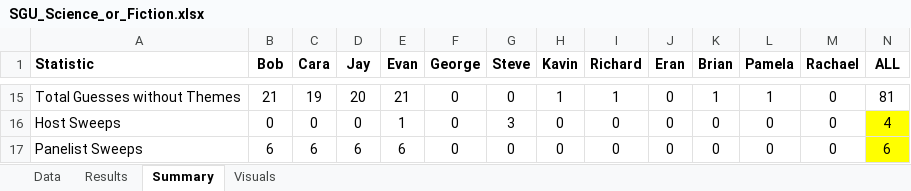
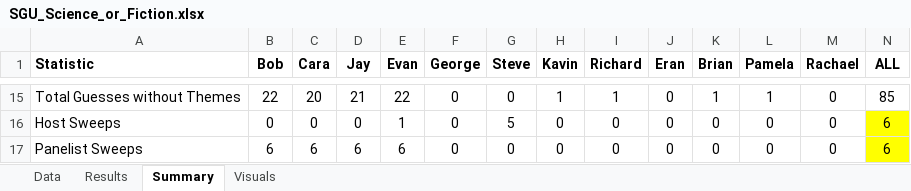
Before and after one commit to wayneheller/SGU_Science_or_Fiction, an Excel workbook: SGU_Science_or_Fiction.xlsx, sheet Summary, drawn as a sheet; only a part is shown, gaps mark what is left out; values as stored, in another font and other column widths than the file's, no borders; conditional formats not drawn; the diff covers the shown part only; the diff names each change by its address in the sheet, - before the commit and + after, or states it on an @@ line.

```diff
--- a/SGU_Science_or_Fiction.xlsx (sheet Summary)
+++ b/SGU_Science_or_Fiction.xlsx (sheet Summary)
-B15 (Bob): 21
+B15 (Bob): 22
-C15 (Cara): 19
+C15 (Cara): 20
-D15 (Jay): 20
+D15 (Jay): 21
-E15 (Evan): 21
+E15 (Evan): 22
-N15 (ALL): 81
+N15 (ALL): 85
-G16 (Steve): 3
+G16 (Steve): 5
-N16 (ALL): 4
+N16 (ALL): 6
```
Also changed, not shown: 69 edited cells and cell formats elsewhere in this sheet, sheet Results, sheet Data, charts or pictures, 5 other files.
